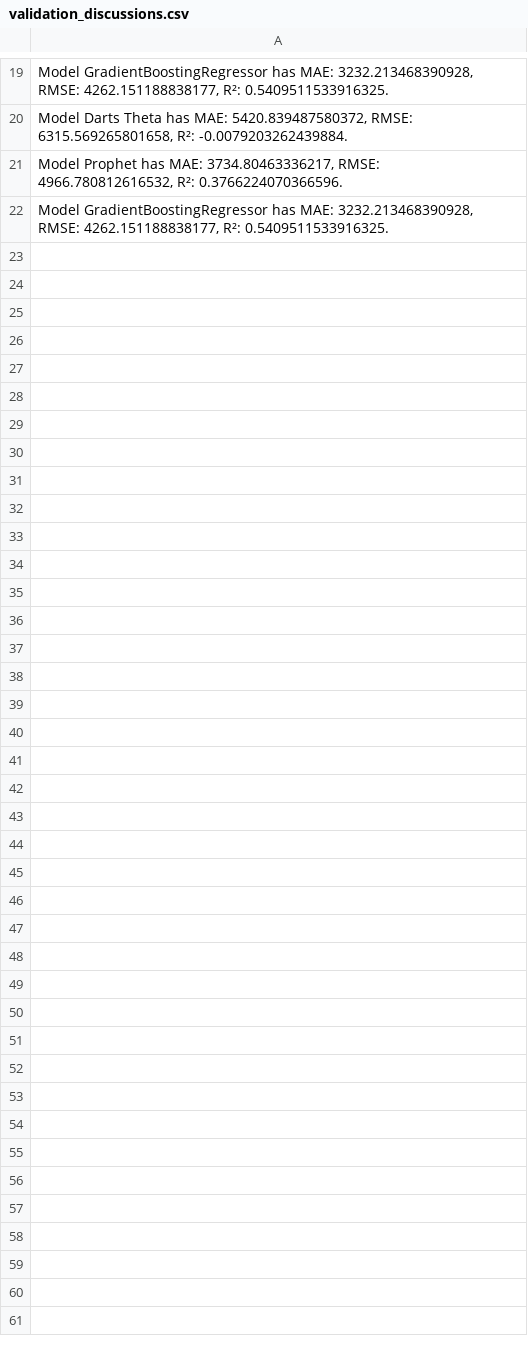
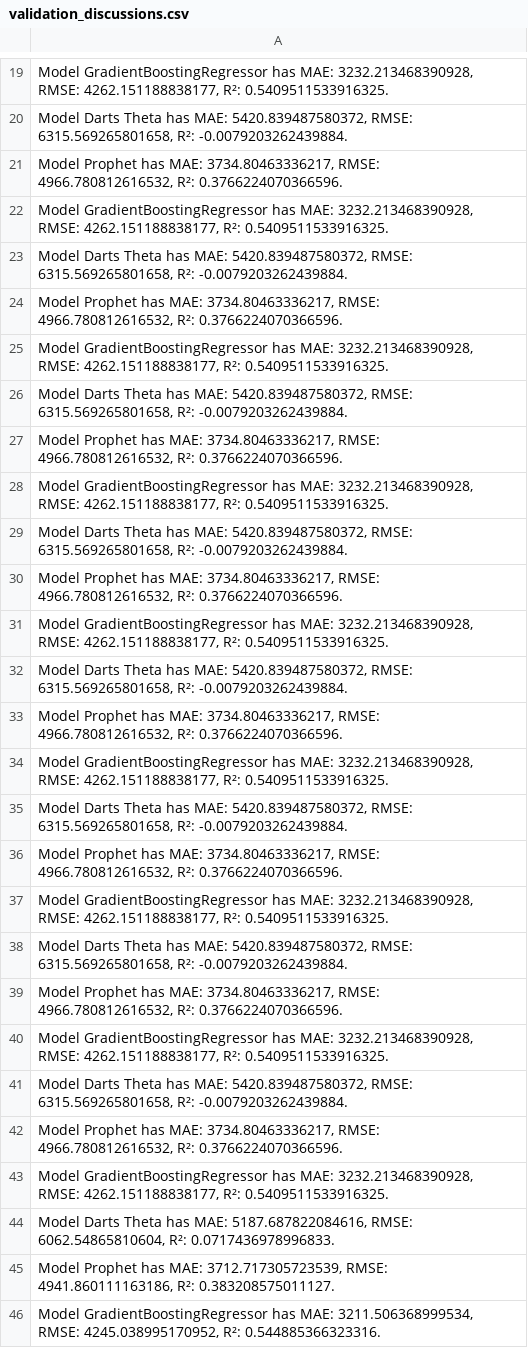
Before and after one commit to sofiahanim/edf, a CSV file: reports/validation_discussions.csv, drawn as a sheet; only a part is shown, gaps mark what is left out; the diff names each change by its address in the sheet, - before the commit and + after, or states it on an @@ line.

```diff
--- a/reports/validation_discussions.csv
+++ b/reports/validation_discussions.csv
+row 23: Model Darts Theta has MAE: 5420.839487580372, RMSE: 6315.569265801658, R²: -0.0079203262439884.
+row 24: Model Prophet has MAE: 3734.80463336217, RMSE: 4966.780812616532, R²: 0.3766224070366596.
+row 25: Model GradientBoostingRegressor has MAE: 3232.213468390928, RMSE: 4262.151188838177, R²: 0.5409511533916325.
+row 26: Model Darts Theta has MAE: 5420.839487580372, RMSE: 6315.569265801658, R²: -0.0079203262439884.
+row 27: Model Prophet has MAE: 3734.80463336217, RMSE: 4966.780812616532, R²: 0.3766224070366596.
+row 28: Model GradientBoostingRegressor has MAE: 3232.213468390928, RMSE: 4262.151188838177, R²: 0.5409511533916325.
+row 29: Model Darts Theta has MAE: 5420.839487580372, RMSE: 6315.569265801658, R²: -0.0079203262439884.
+row 30: Model Prophet has MAE: 3734.80463336217, RMSE: 4966.780812616532, R²: 0.3766224070366596.
+row 31: Model GradientBoostingRegressor has MAE: 3232.213468390928, RMSE: 4262.151188838177, R²: 0.5409511533916325.
+row 32: Model Darts Theta has MAE: 5420.839487580372, RMSE: 6315.569265801658, R²: -0.0079203262439884.
+row 33: Model Prophet has MAE: 3734.80463336217, RMSE: 4966.780812616532, R²: 0.3766224070366596.
+row 34: Model GradientBoostingRegressor has MAE: 3232.213468390928, RMSE: 4262.151188838177, R²: 0.5409511533916325.
+row 35: Model Darts Theta has MAE: 5420.839487580372, RMSE: 6315.569265801658, R²: -0.0079203262439884.
+row 36: Model Prophet has MAE: 3734.80463336217, RMSE: 4966.780812616532, R²: 0.3766224070366596.
+row 37: Model GradientBoostingRegressor has MAE: 3232.213468390928, RMSE: 4262.151188838177, R²: 0.5409511533916325.
+row 38: Model Darts Theta has MAE: 5420.839487580372, RMSE: 6315.569265801658, R²: -0.0079203262439884.
+row 39: Model Prophet has MAE: 3734.80463336217, RMSE: 4966.780812616532, R²: 0.3766224070366596.
+row 40: Model GradientBoostingRegressor has MAE: 3232.213468390928, RMSE: 4262.151188838177, R²: 0.5409511533916325.
+row 41: Model Darts Theta has MAE: 5420.839487580372, RMSE: 6315.569265801658, R²: -0.0079203262439884.
+row 42: Model Prophet has MAE: 3734.80463336217, RMSE: 4966.780812616532, R²: 0.3766224070366596.
+row 43: Model GradientBoostingRegressor has MAE: 3232.213468390928, RMSE: 4262.151188838177, R²: 0.5409511533916325.
+row 44: Model Darts Theta has MAE: 5187.687822084616, RMSE: 6062.54865810604, R²: 0.0717436978996833.
+row 45: Model Prophet has MAE: 3712.717305723539, RMSE: 4941.860111163186, R²: 0.383208575011127.
+row 46: Model GradientBoostingRegressor has MAE: 3211.506368999534, RMSE: 4245.038995170952, R²: 0.544885366323316.
```
Also changed, not shown: reports/automl_leaderboard.csv, 1 other file.
